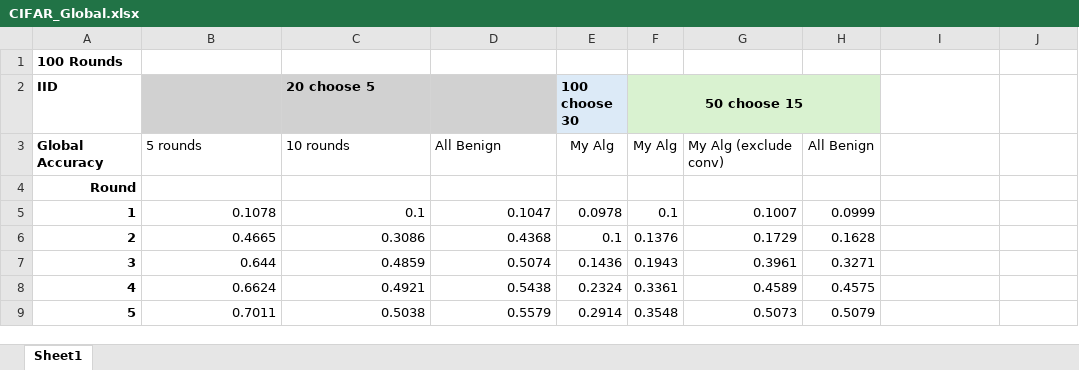
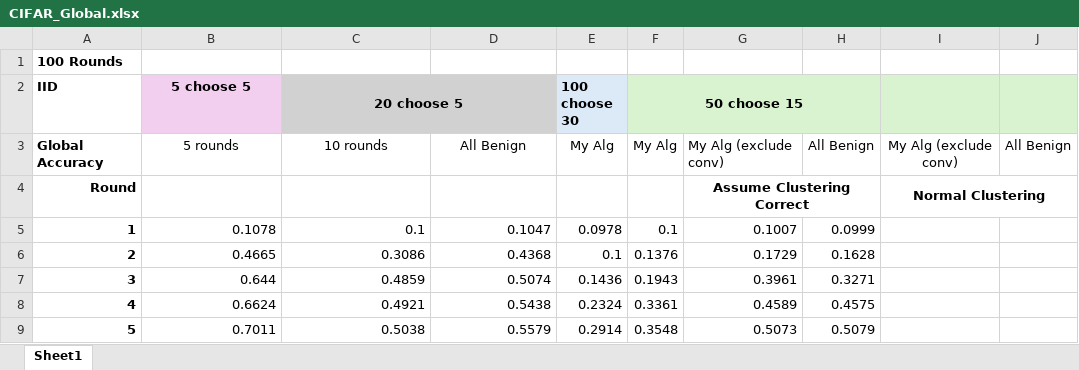
Before and after one commit to Ashley0909/Recover_FedAssets, an Excel workbook: CIFAR_Global.xlsx, sheet Sheet1, drawn as a sheet; only a part is shown; values as stored, in another font and other column widths than the file's, no borders; charts and pictures not drawn; the diff names each change by its address in the sheet, - before the commit and + after, or states it on an @@ line.

Commit message:
Run with normal clustering

```diff
--- a/CIFAR_Global.xlsx (sheet Sheet1)
+++ b/CIFAR_Global.xlsx (sheet Sheet1)
-B2: (empty)
+B2: 5 choose 5
-B2 fill: #D1D1D1
+B2 fill: #F2CFEE
-C2 alignment: left
+C2 alignment: center
+C2:D2 merged
-I2:J2 fill: none
+I2:J2 fill: #D9F2D0
-B3:D3 alignment: left
+B3:D3 alignment: center
-I3: (empty)
+I3: My Alg (exclude conv)
-J3: (empty)
+J3: All Benign
-G4: (empty)
+G4: Assume Clustering Correct
+G4:H4 merged
-I4: (empty)
+I4: Normal Clustering
+I4:J4 merged
```
Also changed, not shown: charts or pictures, 2 other files.
